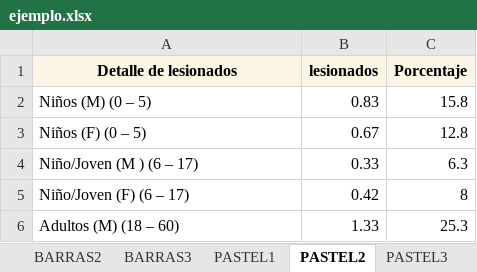
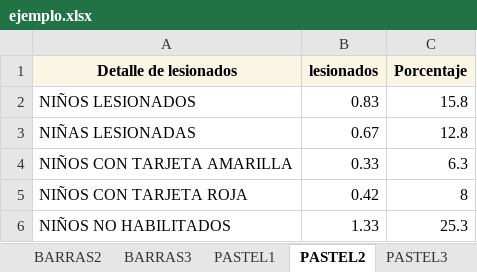
Before and after one commit to 17jcarlitos/PARCIAL3_OTM106, an Excel workbook: datos/ejemplo.xlsx, sheet PASTEL2, drawn as a sheet; values as stored, in another font and other column widths than the file's, no borders; the diff names each change by its address in the sheet, - before the commit and + after, or states it on an @@ line.

```diff
--- a/datos/ejemplo.xlsx (sheet PASTEL2)
+++ b/datos/ejemplo.xlsx (sheet PASTEL2)
-A2 (Detalle de lesionados): Niños (M) (0 – 5)
+A2 (Detalle de lesionados): NIÑOS LESIONADOS
-A3 (Detalle de lesionados): Niños (F) (0 – 5)
+A3 (Detalle de lesionados): NIÑAS LESIONADAS
-A4 (Detalle de lesionados): Niño/Joven (M ) (6 – 17)
+A4 (Detalle de lesionados): NIÑOS CON TARJETA AMARILLA
-A5 (Detalle de lesionados): Niño/Joven (F) (6 – 17)
+A5 (Detalle de lesionados): NIÑOS CON TARJETA ROJA
-A6 (Detalle de lesionados): Adultos (M) (18 – 60)
+A6 (Detalle de lesionados): NIÑOS NO HABILITADOS
```
Also changed, not shown: sheet PASTEL1, 13 other files.
